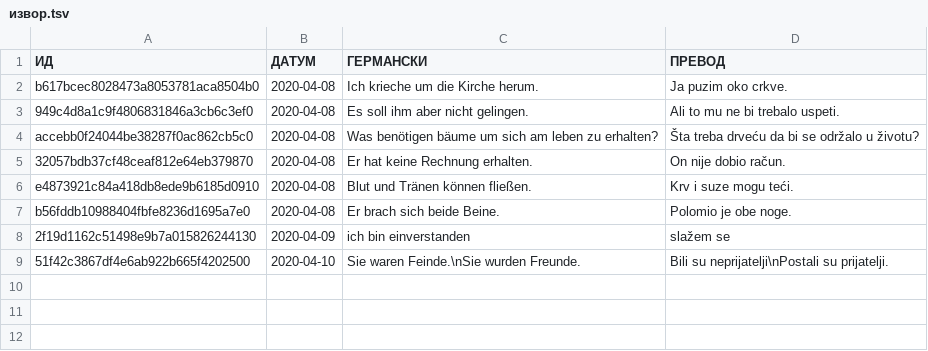
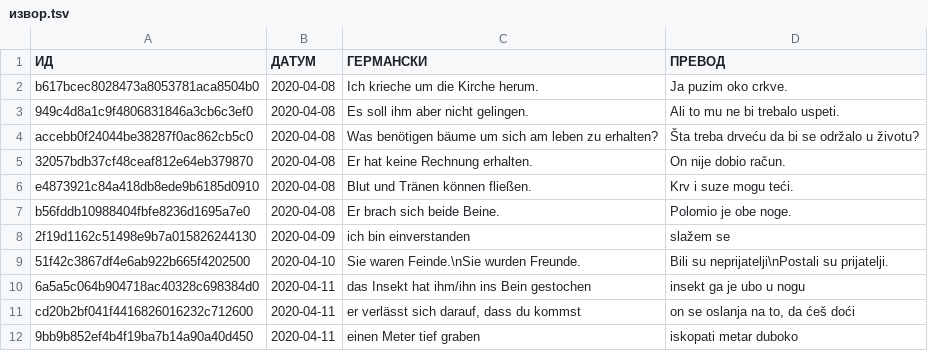
Before and after one commit to cohadar/naki, a TSV file: каталог/de_Basic/извор/извор.tsv, drawn as a sheet.

```diff
--- a/каталог/de_Basic/извор/извор.tsv
+++ b/каталог/de_Basic/извор/извор.tsv
@@ -9 +9,4 @@ b56fddb10988404fbfe8236d1695a7e0	2020-04-08	Er brach sich beide Beine.	Polomio j
 51f42c3867df4e6ab922b665f4202500	2020-04-10	Sie waren Feinde.\nSie wurden Freunde.	Bili su neprijatelji\nPostali su prijatelji.
+6a5a5c064b904718ac40328c698384d0	2020-04-11	das Insekt hat ihm/ihn ins Bein gestochen	insekt ga je ubo u nogu
+cd20b2bf041f4416826016232c712600	2020-04-11	er verlässt sich darauf, dass du kommst	on se oslanja na to, da ćeš doći
+9bb9b852ef4b4f19ba7b14a90a40d450	2020-04-11	einen Meter tief graben	iskopati metar duboko
```
Also changed, not shown: каталог/de_Verben/запис.tsv, 1 other file.
